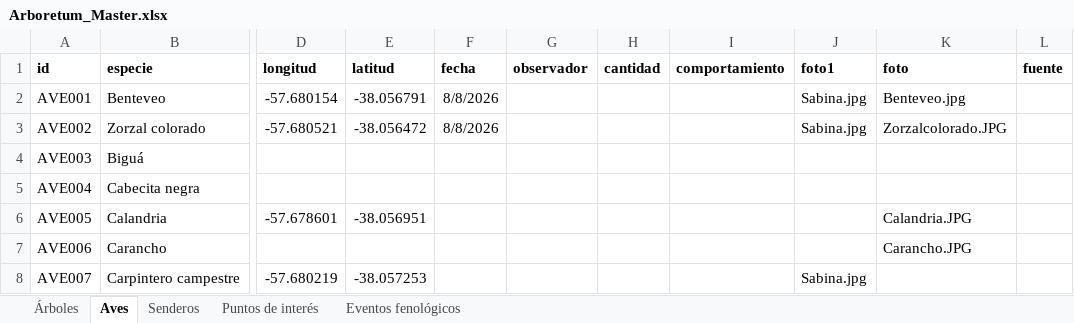
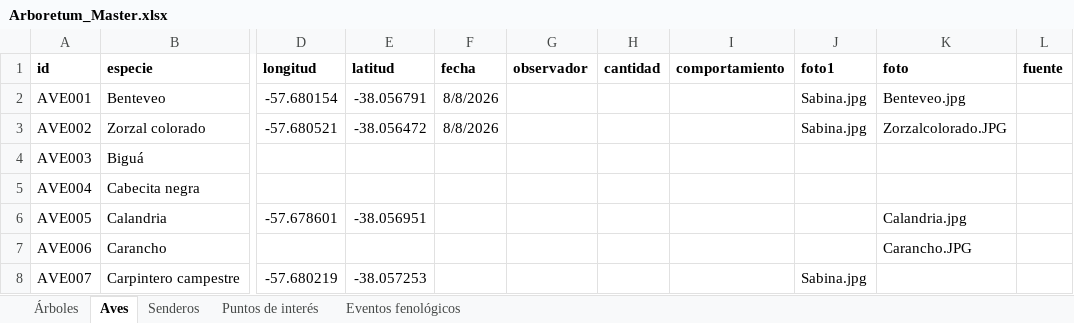
Before and after one commit to estancialaconstanciamdq/arboretum, an Excel workbook: data/Arboretum_Master.xlsx, sheet Aves, drawn as a sheet; only a part is shown, gaps mark what is left out; values as stored, in another font and other column widths than the file's, no borders; the diff names each change by its address in the sheet, - before the commit and + after, or states it on an @@ line.

```diff
--- a/data/Arboretum_Master.xlsx (sheet Aves)
+++ b/data/Arboretum_Master.xlsx (sheet Aves)
-K6 (foto): Calandria.JPG
+K6 (foto): Calandria.jpg
```
Also changed, not shown: 6 other files.
